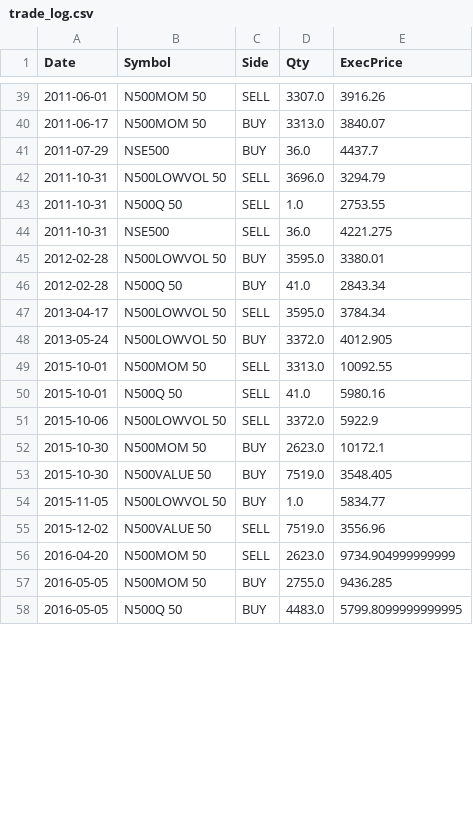
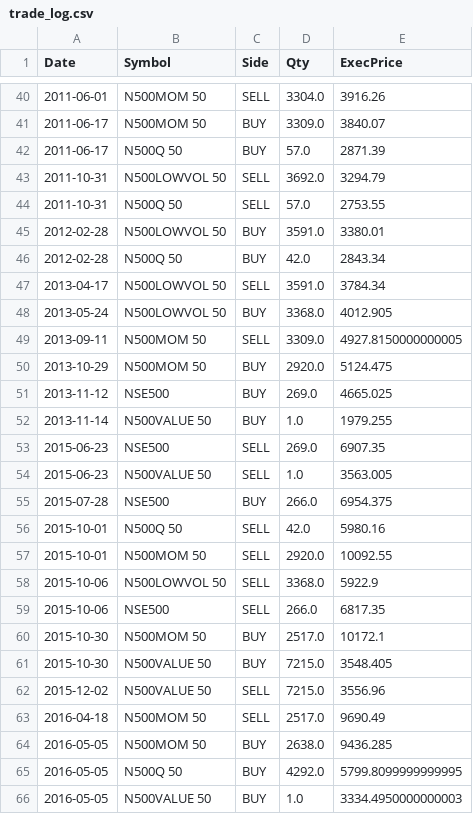
Before and after one commit to Salvatore1021/Deepak, a CSV file: trade_log.csv, drawn as a sheet; only a part is shown, gaps mark what is left out; the diff covers the shown part only.

```diff
--- a/trade_log.csv
+++ b/trade_log.csv
@@ -39,20 +40,27 @@ Date,Symbol,Side,Qty,ExecPrice
-2011-06-01,N500MOM 50,SELL,3307.0,3916.26
-2011-06-17,N500MOM 50,BUY,3313.0,3840.07
-2011-07-29,NSE500,BUY,36.0,4437.7
-2011-10-31,N500LOWVOL 50,SELL,3696.0,3294.79
-2011-10-31,N500Q 50,SELL,1.0,2753.55
-2011-10-31,NSE500,SELL,36.0,4221.275
-2012-02-28,N500LOWVOL 50,BUY,3595.0,3380.01
-2012-02-28,N500Q 50,BUY,41.0,2843.34
-2013-04-17,N500LOWVOL 50,SELL,3595.0,3784.34
-2013-05-24,N500LOWVOL 50,BUY,3372.0,4012.905
-2015-10-01,N500MOM 50,SELL,3313.0,10092.55
-2015-10-01,N500Q 50,SELL,41.0,5980.16
-2015-10-06,N500LOWVOL 50,SELL,3372.0,5922.9
-2015-10-30,N500MOM 50,BUY,2623.0,10172.1
-2015-10-30,N500VALUE 50,BUY,7519.0,3548.405
-2015-11-05,N500LOWVOL 50,BUY,1.0,5834.77
-2015-12-02,N500VALUE 50,SELL,7519.0,3556.96
-2016-04-20,N500MOM 50,SELL,2623.0,9734.904999999999
-2016-05-05,N500MOM 50,BUY,2755.0,9436.285
-2016-05-05,N500Q 50,BUY,4483.0,5799.8099999999995
+2011-06-01,N500MOM 50,SELL,3304.0,3916.26
+2011-06-17,N500MOM 50,BUY,3309.0,3840.07
+2011-06-17,N500Q 50,BUY,57.0,2871.39
+2011-10-31,N500LOWVOL 50,SELL,3692.0,3294.79
+2011-10-31,N500Q 50,SELL,57.0,2753.55
+2012-02-28,N500LOWVOL 50,BUY,3591.0,3380.01
+2012-02-28,N500Q 50,BUY,42.0,2843.34
+2013-04-17,N500LOWVOL 50,SELL,3591.0,3784.34
+2013-05-24,N500LOWVOL 50,BUY,3368.0,4012.905
+2013-09-11,N500MOM 50,SELL,3309.0,4927.8150000000005
+2013-10-29,N500MOM 50,BUY,2920.0,5124.475
+2013-11-12,NSE500,BUY,269.0,4665.025
+2013-11-14,N500VALUE 50,BUY,1.0,1979.255
+2015-06-23,NSE500,SELL,269.0,6907.35
+2015-06-23,N500VALUE 50,SELL,1.0,3563.005
+2015-07-28,NSE500,BUY,266.0,6954.375
+2015-10-01,N500Q 50,SELL,42.0,5980.16
+2015-10-01,N500MOM 50,SELL,2920.0,10092.55
+2015-10-06,N500LOWVOL 50,SELL,3368.0,5922.9
+2015-10-06,NSE500,SELL,266.0,6817.35
+2015-10-30,N500MOM 50,BUY,2517.0,10172.1
+2015-10-30,N500VALUE 50,BUY,7215.0,3548.405
+2015-12-02,N500VALUE 50,SELL,7215.0,3556.96
+2016-04-18,N500MOM 50,SELL,2517.0,9690.49
+2016-05-05,N500MOM 50,BUY,2638.0,9436.285
+2016-05-05,N500Q 50,BUY,4292.0,5799.8099999999995
+2016-05-05,N500VALUE 50,BUY,1.0,3334.4950000000003
```
Also changed, not shown: 6 added rows, 5 removed rows and 30 edited cells elsewhere in this file, drawdown_curve.csv, equity_curve.csv, 4 other files.
